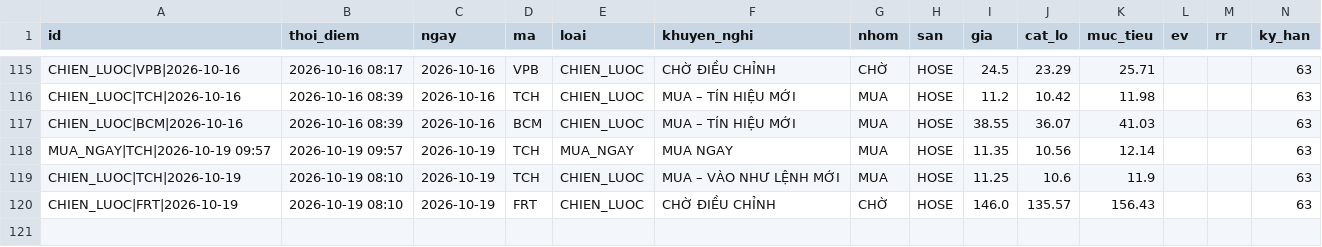
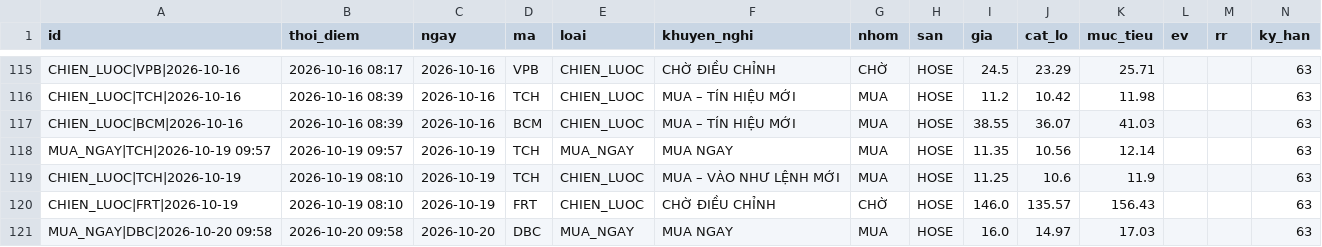
Before and after one commit to mihhle2006-beep/canh-bao-mua, a CSV file: lich_su_danh_gia.csv, drawn as a sheet; only a part is shown, gaps mark what is left out; rows hold the shown columns only; the diff names each change by its address in the sheet, - before the commit and + after, or states it on an @@ line.

```diff
--- a/lich_su_danh_gia.csv
+++ b/lich_su_danh_gia.csv
+row 121: MUA_NGAY|DBC|2026-10-20 09:58 | 2026-10-20 09:58 | 2026-10-20 | DBC | MUA_NGAY | MUA NGAY | MUA | HOSE | 16.0 | 14.97 | 17.03 |  |  | 63
```
Also changed, not shown: 2 other files.
